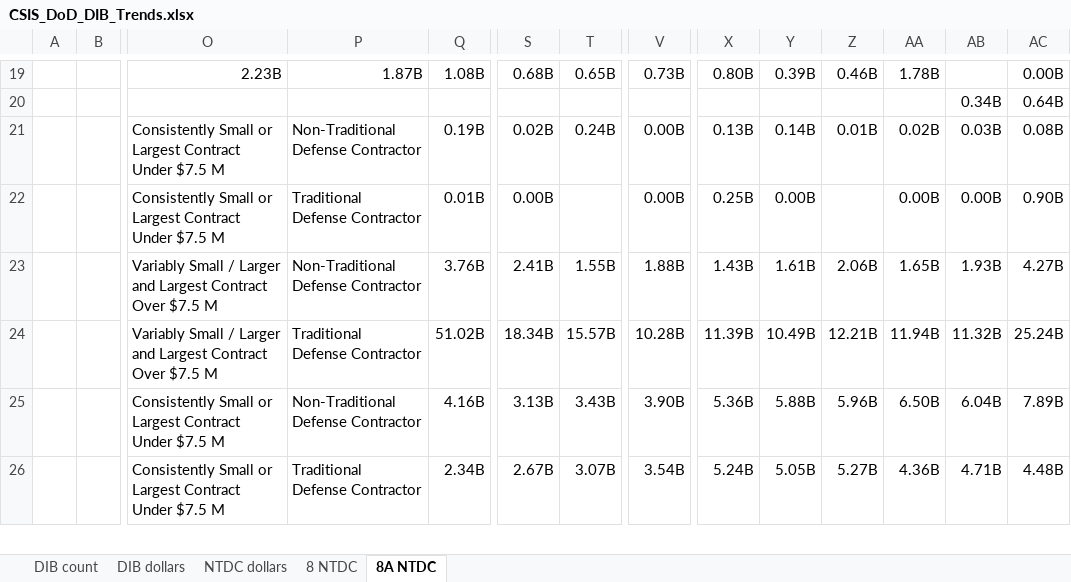
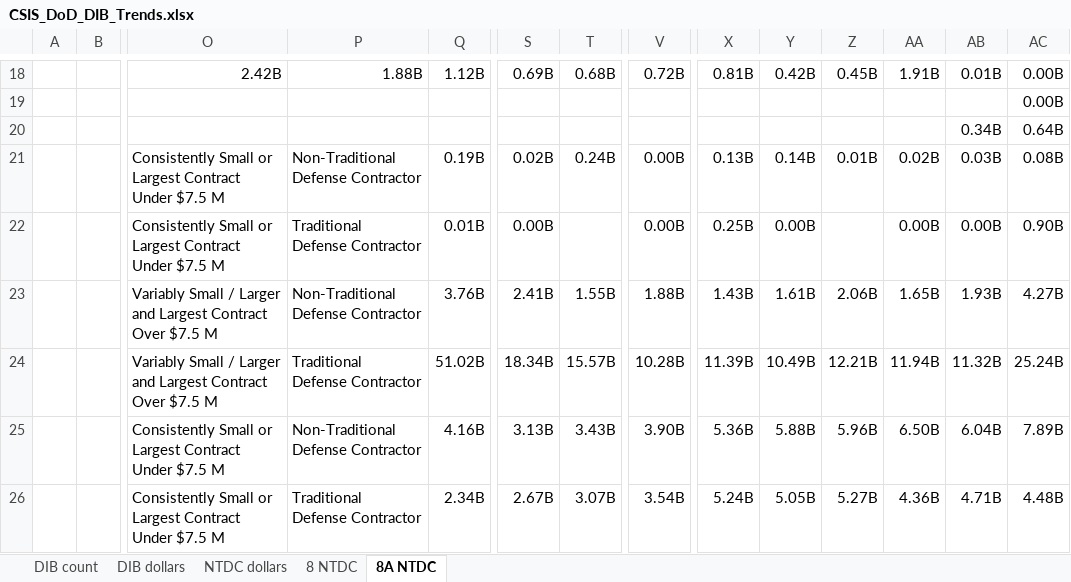
Before and after one commit to CSISdefense/Vendor, an Excel workbook: Output/AcqTrends/CSIS_DoD_DIB_Trends.xlsx, sheet 8A NTDC, drawn as a sheet; only a part is shown, gaps mark what is left out; values as stored, in another font and other column widths than the file's, no borders; addresses are those after the commit; rows hold the shown columns only; the diff covers the shown part only; the diff names each change by its address in the sheet, - before the commit and + after, or states it on an @@ line.

```diff
--- a/Output/AcqTrends/CSIS_DoD_DIB_Trends.xlsx (sheet 8A NTDC)
+++ b/Output/AcqTrends/CSIS_DoD_DIB_Trends.xlsx (sheet 8A NTDC)
-O18: 2.23B
+O18: 2.42B
-P18: 1.87B
+P18: 1.88B
-Q18: 1.08B
+Q18: 1.12B
-S18: 0.68B
+S18: 0.69B
-T18: 0.65B
+T18: 0.68B
-V18: 0.73B
+V18: 0.72B
-X18: 0.80B
+X18: 0.81B
-Y18: 0.39B
+Y18: 0.42B
-Z18: 0.46B
+Z18: 0.45B
-AA18: 1.78B
+AA18: 1.91B
-AB18: (empty)
+AB18: 0.01B
+row 19:  |  |  |  |  |  |  |  |  |  |  |  |  | 0.00B
```
Also changed, not shown: 13 added rows, 14 removed rows and 16 edited cells elsewhere in this sheet, sheet 8 NTDC, sheet DIB count, sheet DIB dollars, formulas that keep their value, Output/AcqTrends/NPS2024/DoD_2024_NPS.xlsx, 43 other files.
